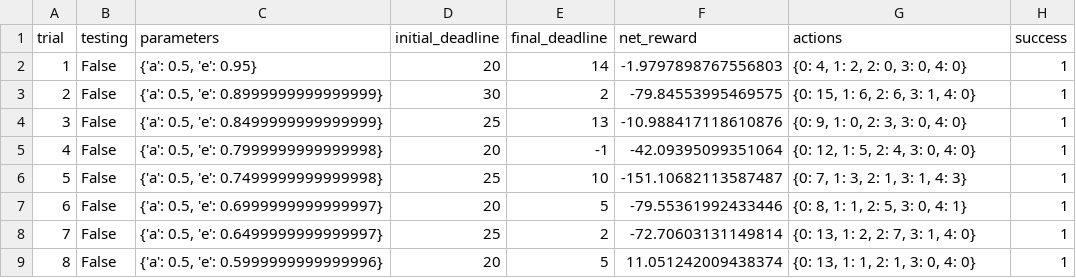
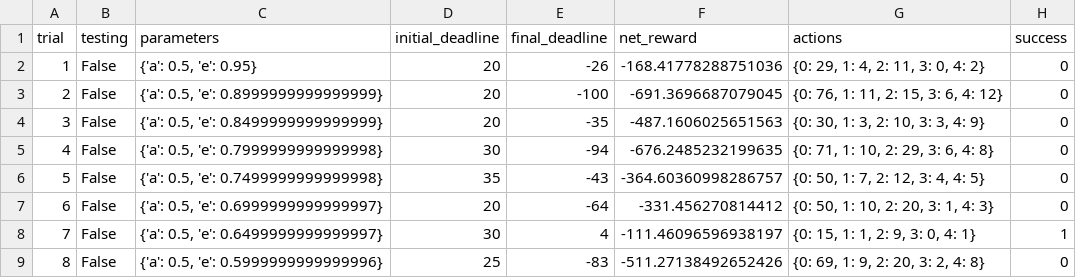
Before and after one commit to luqifeng/smartcab, a CSV file: logs/sim_default-learning.csv, drawn as a sheet; only a part is shown; the diff covers the shown part only.

```diff
--- a/logs/sim_default-learning.csv
+++ b/logs/sim_default-learning.csv
@@ -1,9 +1,9 @@
 trial,testing,parameters,initial_deadline,final_deadline,net_reward,actions,success
-1,False,"{'a': 0.5, 'e': 0.95}",20,14,-1.9797898767556803,"{0: 4, 1: 2, 2: 0, 3: 0, 4: 0}",1
-2,False,"{'a': 0.5, 'e': 0.8999999999999999}",30,2,-79.84553995469575,"{0: 15, 1: 6, 2: 6, 3: 1, 4: 0}",1
-3,False,"{'a': 0.5, 'e': 0.8499999999999999}",25,13,-10.988417118610876,"{0: 9, 1: 0, 2: 3, 3: 0, 4: 0}",1
-4,False,"{'a': 0.5, 'e': 0.7999999999999998}",20,-1,-42.09395099351064,"{0: 12, 1: 5, 2: 4, 3: 0, 4: 0}",1
-5,False,"{'a': 0.5, 'e': 0.7499999999999998}",25,10,-151.10682113587487,"{0: 7, 1: 3, 2: 1, 3: 1, 4: 3}",1
-6,False,"{'a': 0.5, 'e': 0.6999999999999997}",20,5,-79.55361992433446,"{0: 8, 1: 1, 2: 5, 3: 0, 4: 1}",1
-7,False,"{'a': 0.5, 'e': 0.6499999999999997}",25,2,-72.70603131149814,"{0: 13, 1: 2, 2: 7, 3: 1, 4: 0}",1
-8,False,"{'a': 0.5, 'e': 0.5999999999999996}",20,5,11.051242009438374,"{0: 13, 1: 1, 2: 1, 3: 0, 4: 0}",1
+1,False,"{'a': 0.5, 'e': 0.95}",20,-26,-168.41778288751036,"{0: 29, 1: 4, 2: 11, 3: 0, 4: 2}",0
+2,False,"{'a': 0.5, 'e': 0.8999999999999999}",20,-100,-691.3696687079045,"{0: 76, 1: 11, 2: 15, 3: 6, 4: 12}",0
+3,False,"{'a': 0.5, 'e': 0.8499999999999999}",20,-35,-487.1606025651563,"{0: 30, 1: 3, 2: 10, 3: 3, 4: 9}",0
+4,False,"{'a': 0.5, 'e': 0.7999999999999998}",30,-94,-676.2485232199635,"{0: 71, 1: 10, 2: 29, 3: 6, 4: 8}",0
+5,False,"{'a': 0.5, 'e': 0.7499999999999998}",35,-43,-364.60360998286757,"{0: 50, 1: 7, 2: 12, 3: 4, 4: 5}",0
+6,False,"{'a': 0.5, 'e': 0.6999999999999997}",20,-64,-331.456270814412,"{0: 50, 1: 10, 2: 20, 3: 1, 4: 3}",0
+7,False,"{'a': 0.5, 'e': 0.6499999999999997}",30,4,-111.46096596938197,"{0: 15, 1: 1, 2: 9, 3: 0, 4: 1}",1
+8,False,"{'a': 0.5, 'e': 0.5999999999999996}",25,-83,-511.27138492652426,"{0: 69, 1: 9, 2: 20, 3: 2, 4: 8}",0
```
Also changed, not shown: 91 edited cells elsewhere in this file, 3 other files.
